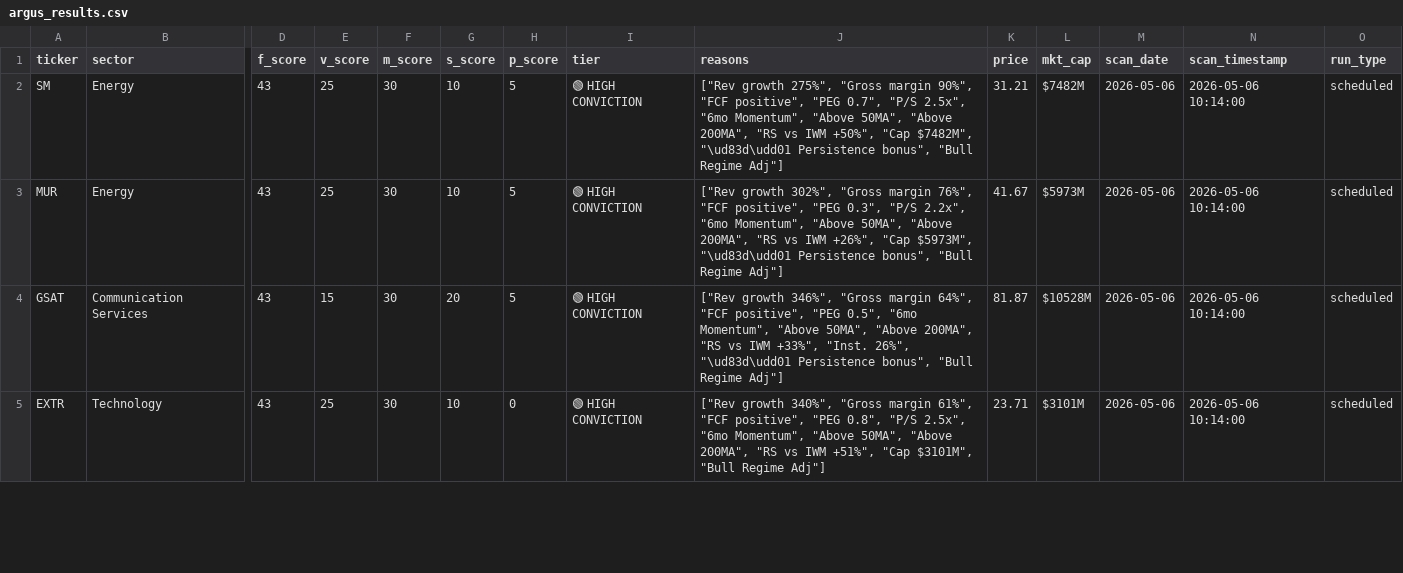
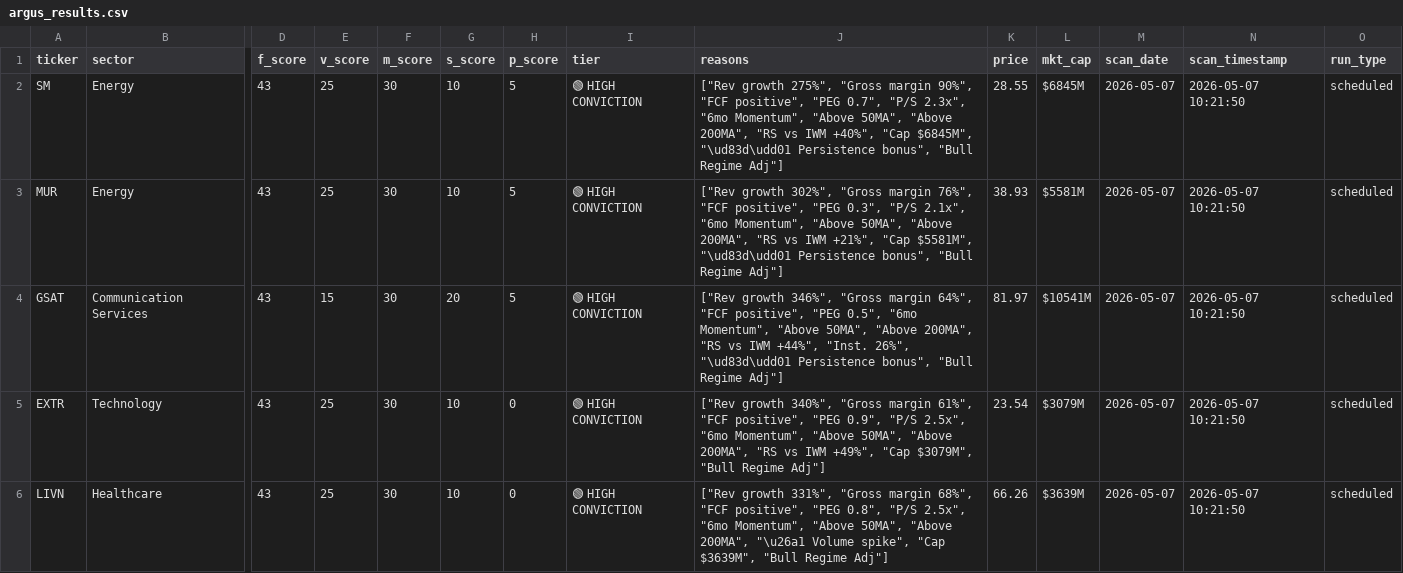
Before and after one commit to ChickenTenders2/argus, a CSV file: argus_results.csv, drawn as a sheet; only a part is shown, gaps mark what is left out; rows hold the shown columns only; the diff covers the shown part only; the diff names each change by its address in the sheet, - before the commit and + after, or states it on an @@ line.

Commit message:
Argus data update 2026-05-07

```diff
--- a/argus_results.csv
+++ b/argus_results.csv
-J2 (reasons): …0.7", "P/S 2.5x", "6mo Momentum", "Above 50MA", "Above 200MA", "RS vs IWM +50%", "Cap $7482M", "\ud83d\udd01 Persistence…
+J2 (reasons): …0.7", "P/S 2.3x", "6mo Momentum", "Above 50MA", "Above 200MA", "RS vs IWM +40%", "Cap $6845M", "\ud83d\udd01 Persistence…
-K2 (price): 31.21
+K2 (price): 28.55
-L2 (mkt_cap): $7482M
+L2 (mkt_cap): $6845M
-M2:M5 (scan_date): 2026-05-06
+M2:M5 (scan_date): 2026-05-07
-N2:N5 (scan_timestamp): 2026-05-06 10:14:00
+N2:N5 (scan_timestamp): 2026-05-07 10:21:50
-J3 (reasons): …0.3", "P/S 2.2x", "6mo Momentum", "Above 50MA", "Above 200MA", "RS vs IWM +26%", "Cap $5973M", "\ud83d\udd01 Persistence…
+J3 (reasons): …0.3", "P/S 2.1x", "6mo Momentum", "Above 50MA", "Above 200MA", "RS vs IWM +21%", "Cap $5581M", "\ud83d\udd01 Persistence…
-K3 (price): 41.67
+K3 (price): 38.93
-L3 (mkt_cap): $5973M
+L3 (mkt_cap): $5581M
-J4 (reasons): …vs IWM +33%", "Inst. 26%",…
+J4 (reasons): …vs IWM +44%", "Inst. 26%",…
-K4 (price): 81.87
+K4 (price): 81.97
-L4 (mkt_cap): $10528M
+L4 (mkt_cap): $10541M
-J5 (reasons): …positive", "PEG 0.8", "P/S 2.5x", "6mo Momentum", "Above 50MA", "Above 200MA", "RS vs IWM +51%", "Cap $3101M", "Bull Regime…
+J5 (reasons): …positive", "PEG 0.9", "P/S 2.5x", "6mo Momentum", "Above 50MA", "Above 200MA", "RS vs IWM +49%", "Cap $3079M", "Bull Regime…
-K5 (price): 23.71
+K5 (price): 23.54
-L5 (mkt_cap): $3101M
+L5 (mkt_cap): $3079M
+row 6: LIVN | Healthcare | 43 | 25 | 30 | 10 | 0 | 🟢 HIGH CONVICTION | ["Rev growth 331%", "Gross margin 68%", "FCF positive", "PEG 0.8", "P/S 2.5x", "6mo Momentum", "Above 50MA", "Above 200MA", "\u26a1 Volume spike", "Cap $3639M", "Bull Regime Adj"] | 66.26 | $3639M | 2026-05-07 | 2026-05-07 10:21:50 | scheduled
```
Also changed, not shown: 1 removed row and 25 edited cells elsewhere in this file, 1 other file.
